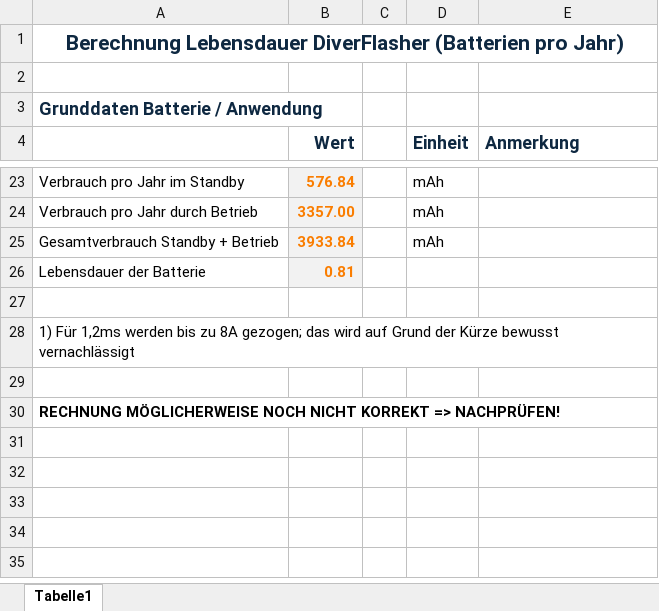
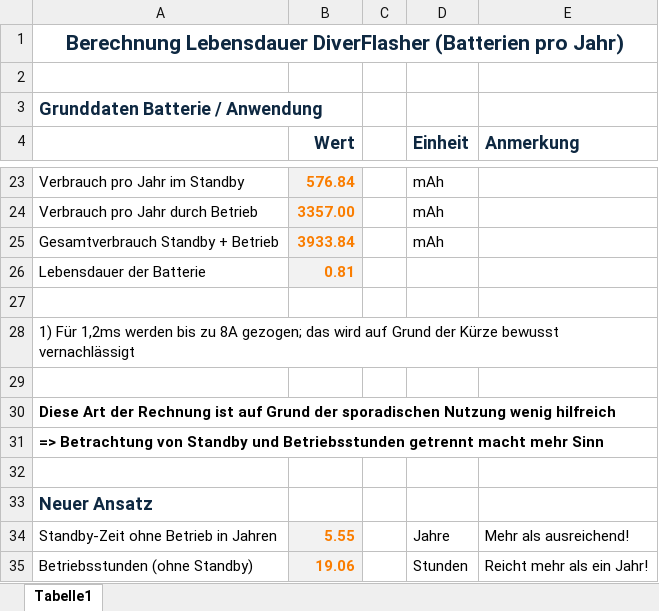
Before and after one commit to JuergenMH/diver_led_tools, an Excel workbook: DiverFlasher/documents/DiverFlasher Berechnung Batterielebensdauer.xlsx, sheet Tabelle1, drawn as a sheet; only a part is shown, gaps mark what is left out; values as stored, in another font and other column widths than the file's, no borders; the diff names each change by its address in the sheet, - before the commit and + after, or states it on an @@ line.

Commit message:
Battery calculation update

```diff
--- a/DiverFlasher/documents/DiverFlasher Berechnung Batterielebensdauer.xlsx (sheet Tabelle1)
+++ b/DiverFlasher/documents/DiverFlasher Berechnung Batterielebensdauer.xlsx (sheet Tabelle1)
-A30: RECHNUNG MÖGLICHERWEISE NOCH NICHT KORREKT => NACHPRÜFEN!
+A30: Diese Art der Rechnung ist auf Grund der sporadischen Nutzung wenig hilfreich
+row 31: => Betrachtung von Standby und Betriebsstunden getrennt macht mehr Sinn
+row 32: (empty)
+row 33: Neuer Ansatz
+row 34: Standby-Zeit ohne Betrieb in Jahren | 5.55 |  | Jahre | Mehr als ausreichend!
+row 35: Betriebsstunden (ohne Standby) | 19.06 |  | Stunden | Reicht mehr als ein Jahr!
```
